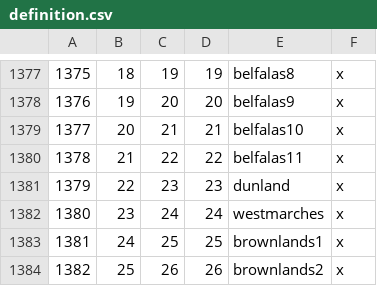
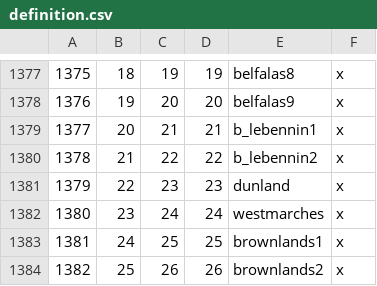
Before and after one commit to CK3RealmsinExile/RealmsInExile, a CSV file: LotRRealmsInExileDev/map_data/definition.csv, drawn as a sheet; only a part is shown, gaps mark what is left out.

Commit message:
Lebennin de jure shifts

```diff
--- a/LotRRealmsInExileDev/map_data/definition.csv
+++ b/LotRRealmsInExileDev/map_data/definition.csv
@@ -1378,4 +1378,4 @@
 1376;19;20;20;belfalas9;x
-1377;20;21;21;belfalas10;x
-1378;21;22;22;belfalas11;x
+1377;20;21;21;b_lebennin1;x
+1378;21;22;22;b_lebennin2;x
 1379;22;23;23;dunland;x
```
Also changed, not shown: 2 other files.
